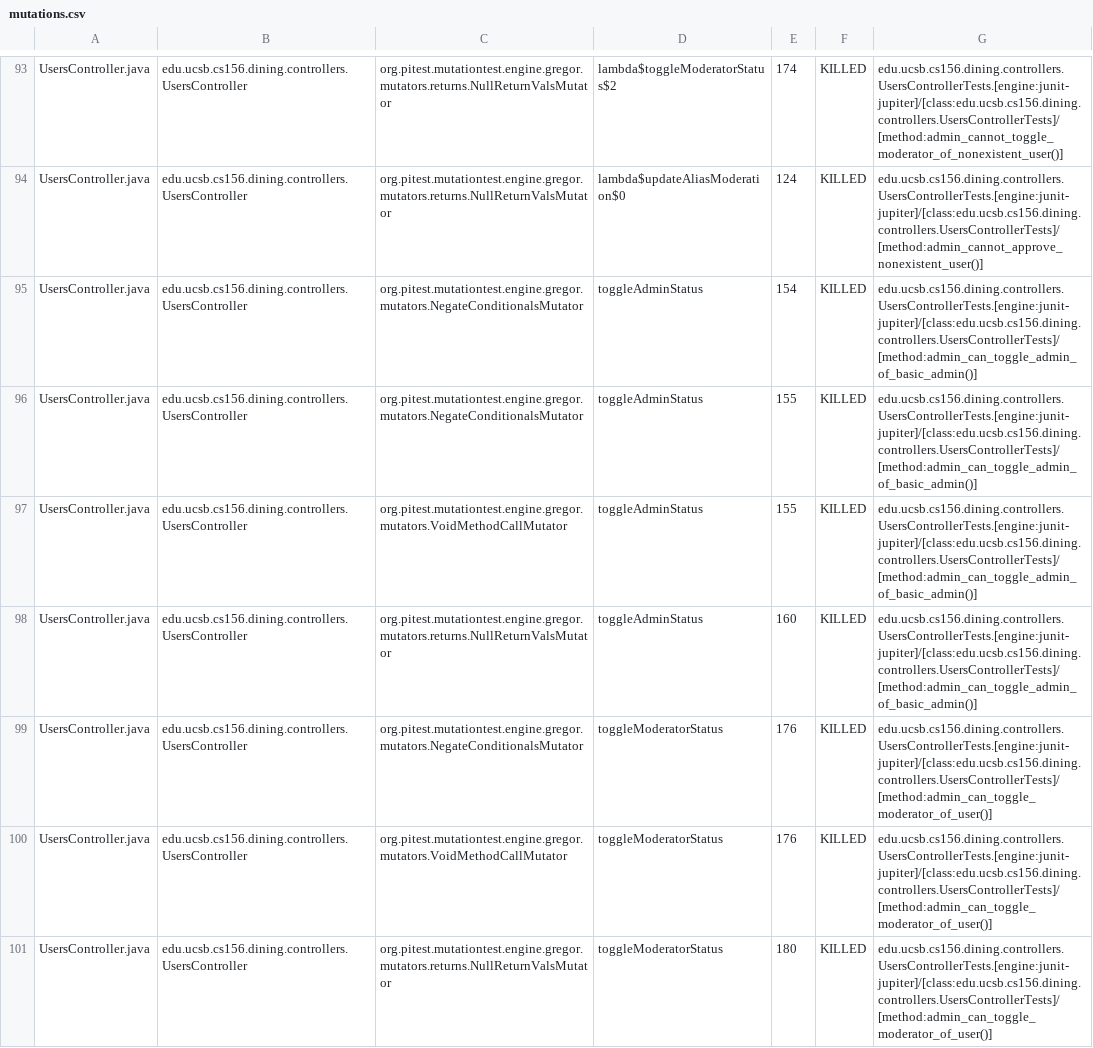
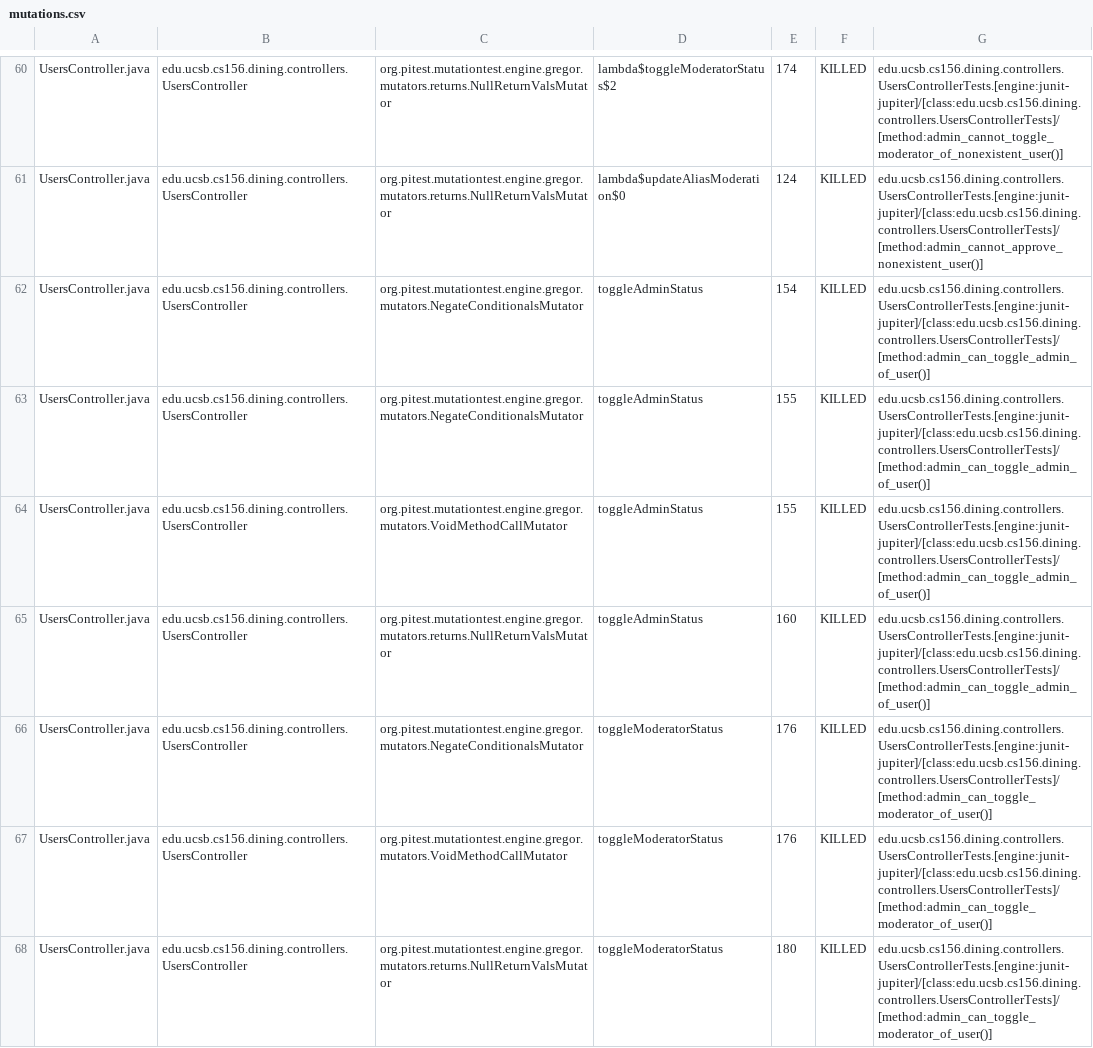
Before and after one commit to ucsb-cs156-s26/proj-dining-s26-06, a CSV file: prs/40/pitest/mutations.csv, drawn as a sheet; only a part is shown, gaps mark what is left out; the diff covers the shown part only.

Commit message:
Deploying to gh-pages from @ ucsb-cs156-s26/proj-dining-s26-06@20d5d0147b7c909a819f1101d8b352a256723fff 🚀

```diff
--- a/prs/40/pitest/mutations.csv
+++ b/prs/40/pitest/mutations.csv
@@ -94,6 +61,6 @@ UsersController.java,edu.ucsb.cs156.dining.controllers.UsersController,org.pites
 UsersController.java,edu.ucsb.cs156.dining.controllers.UsersController,org.pitest.mutationtest.engine.gregor.mutators.returns.NullReturnValsMutator,lambda$updateAliasModeration$0,124,KILLED,edu.ucsb.cs156.dining.controllers.UsersControllerTests.[engine:junit-jupiter]/[class:edu.ucsb.cs156.dining.controllers.UsersControllerTests]/[method:admin_cannot_approve_nonexistent_user()]
-UsersController.java,edu.ucsb.cs156.dining.controllers.UsersController,org.pitest.mutationtest.engine.gregor.mutators.NegateConditionalsMutator,toggleAdminStatus,154,KILLED,edu.ucsb.cs156.dining.controllers.UsersControllerTests.[engine:junit-jupiter]/[class:edu.ucsb.cs156.dining.controllers.UsersControllerTests]/[method:admin_can_toggle_admin_of_basic_admin()]
-UsersController.java,edu.ucsb.cs156.dining.controllers.UsersController,org.pitest.mutationtest.engine.gregor.mutators.NegateConditionalsMutator,toggleAdminStatus,155,KILLED,edu.ucsb.cs156.dining.controllers.UsersControllerTests.[engine:junit-jupiter]/[class:edu.ucsb.cs156.dining.controllers.UsersControllerTests]/[method:admin_can_toggle_admin_of_basic_admin()]
-UsersController.java,edu.ucsb.cs156.dining.controllers.UsersController,org.pitest.mutationtest.engine.gregor.mutators.VoidMethodCallMutator,toggleAdminStatus,155,KILLED,edu.ucsb.cs156.dining.controllers.UsersControllerTests.[engine:junit-jupiter]/[class:edu.ucsb.cs156.dining.controllers.UsersControllerTests]/[method:admin_can_toggle_admin_of_basic_admin()]
-UsersController.java,edu.ucsb.cs156.dining.controllers.UsersController,org.pitest.mutationtest.engine.gregor.mutators.returns.NullReturnValsMutator,toggleAdminStatus,160,KILLED,edu.ucsb.cs156.dining.controllers.UsersControllerTests.[engine:junit-jupiter]/[class:edu.ucsb.cs156.dining.controllers.UsersControllerTests]/[method:admin_can_toggle_admin_of_basic_admin()]
+UsersController.java,edu.ucsb.cs156.dining.controllers.UsersController,org.pitest.mutationtest.engine.gregor.mutators.NegateConditionalsMutator,toggleAdminStatus,154,KILLED,edu.ucsb.cs156.dining.controllers.UsersControllerTests.[engine:junit-jupiter]/[class:edu.ucsb.cs156.dining.controllers.UsersControllerTests]/[method:admin_can_toggle_admin_of_user()]
+UsersController.java,edu.ucsb.cs156.dining.controllers.UsersController,org.pitest.mutationtest.engine.gregor.mutators.NegateConditionalsMutator,toggleAdminStatus,155,KILLED,edu.ucsb.cs156.dining.controllers.UsersControllerTests.[engine:junit-jupiter]/[class:edu.ucsb.cs156.dining.controllers.UsersControllerTests]/[method:admin_can_toggle_admin_of_user()]
+UsersController.java,edu.ucsb.cs156.dining.controllers.UsersController,org.pitest.mutationtest.engine.gregor.mutators.VoidMethodCallMutator,toggleAdminStatus,155,KILLED,edu.ucsb.cs156.dining.controllers.UsersControllerTests.[engine:junit-jupiter]/[class:edu.ucsb.cs156.dining.controllers.UsersControllerTests]/[method:admin_can_toggle_admin_of_user()]
+UsersController.java,edu.ucsb.cs156.dining.controllers.UsersController,org.pitest.mutationtest.engine.gregor.mutators.returns.NullReturnValsMutator,toggleAdminStatus,160,KILLED,edu.ucsb.cs156.dining.controllers.UsersControllerTests.[engine:junit-jupiter]/[class:edu.ucsb.cs156.dining.controllers.UsersControllerTests]/[method:admin_can_toggle_admin_of_user()]
 UsersController.java,edu.ucsb.cs156.dining.controllers.UsersController,org.pitest.mutationtest.engine.gregor.mutators.NegateConditionalsMutator,toggleModeratorStatus,176,KILLED,edu.ucsb.cs156.dining.controllers.UsersControllerTests.[engine:junit-jupiter]/[class:edu.ucsb.cs156.dining.controllers.UsersControllerTests]/[method:admin_can_toggle_moderator_of_user()]
```
Also changed, not shown: 3 added rows, 3 removed rows, 52 moved rows and 25 edited cells elsewhere in this file, 22 other files.
